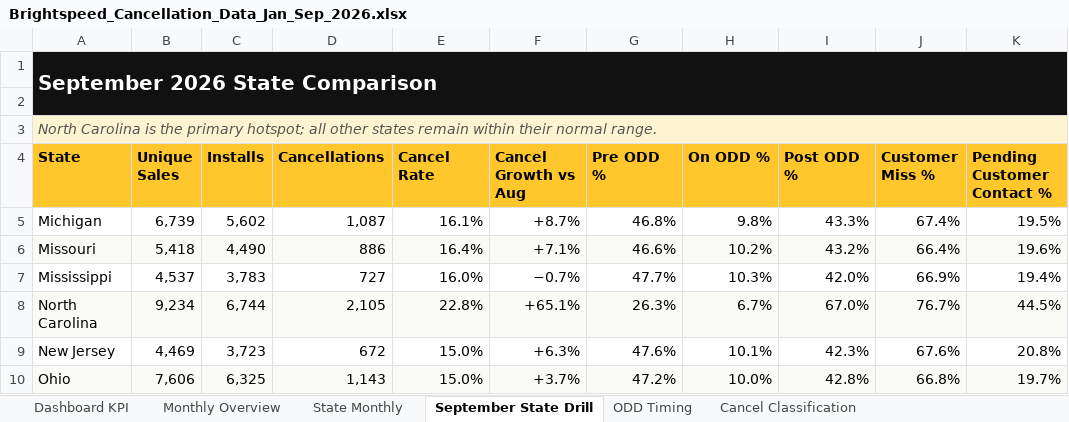
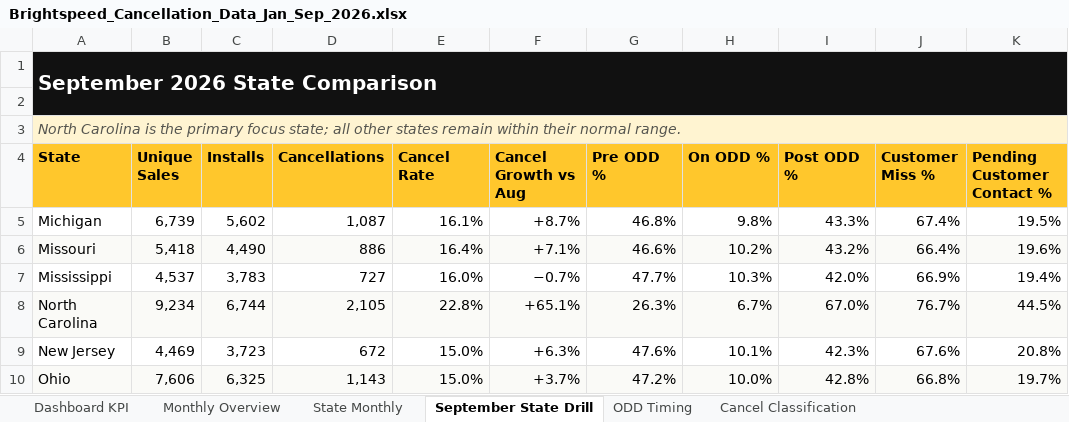
Before and after one commit to PSSL-CoPilot/Insights-Portal, an Excel workbook: data/Brightspeed_Cancellation_Data_Jan_Sep_2026.xlsx, sheet September State Drill, drawn as a sheet; only a part is shown; values as stored, in another font and other column widths than the file's, no borders; the diff names each change by its address in the sheet, - before the commit and + after, or states it on an @@ line.

```diff
--- a/data/Brightspeed_Cancellation_Data_Jan_Sep_2026.xlsx (sheet September State Drill)
+++ b/data/Brightspeed_Cancellation_Data_Jan_Sep_2026.xlsx (sheet September State Drill)
-A3 (State): …the primary hotspot; all other…
+A3 (State): …the primary focus state; all other…
```
Also changed, not shown: sheet Customer Miss Reasons, sheet Watchtower Signals, sheet Dashboard KPI, 14 other files.
